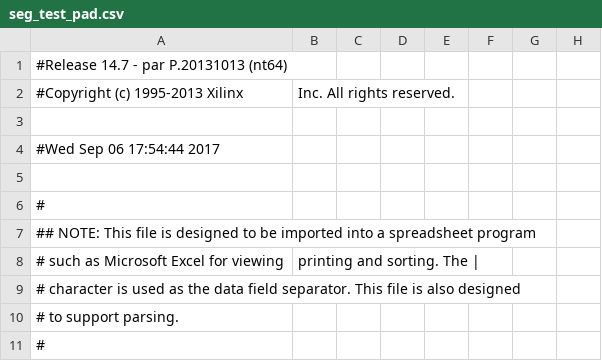
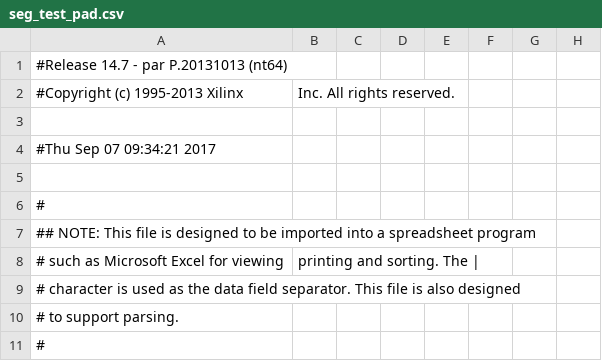
Before and after one commit to callidex/fpga, a CSV file: seg_test_pad.csv, drawn as a sheet; only a part is shown; the diff names each change by its address in the sheet, - before the commit and + after, or states it on an @@ line.

```diff
--- a/seg_test_pad.csv
+++ b/seg_test_pad.csv
-A4: #Wed Sep 06 17:54:44 2017
+A4: #Thu Sep 07 09:34:21 2017
```
Also changed, not shown: 40 other files.
